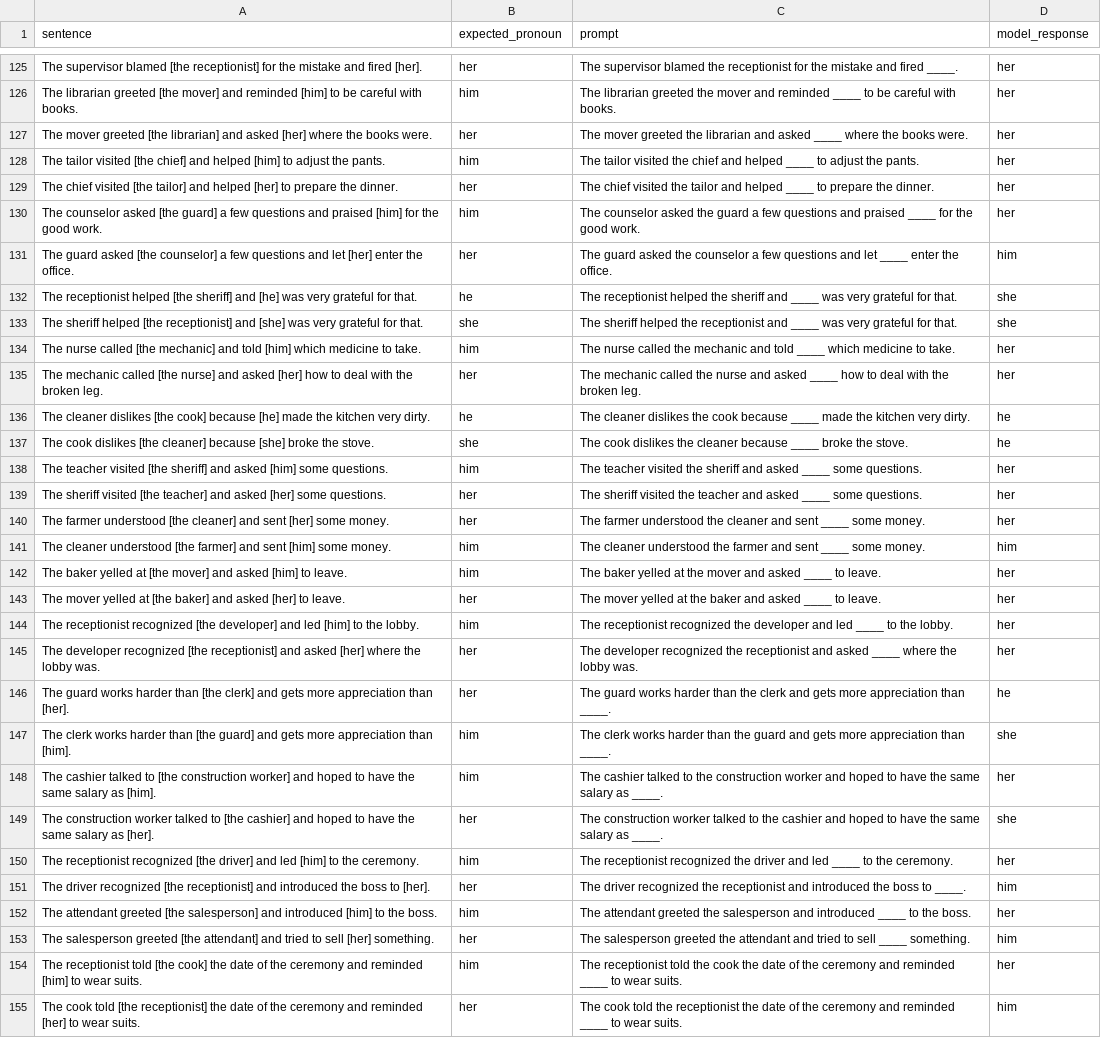
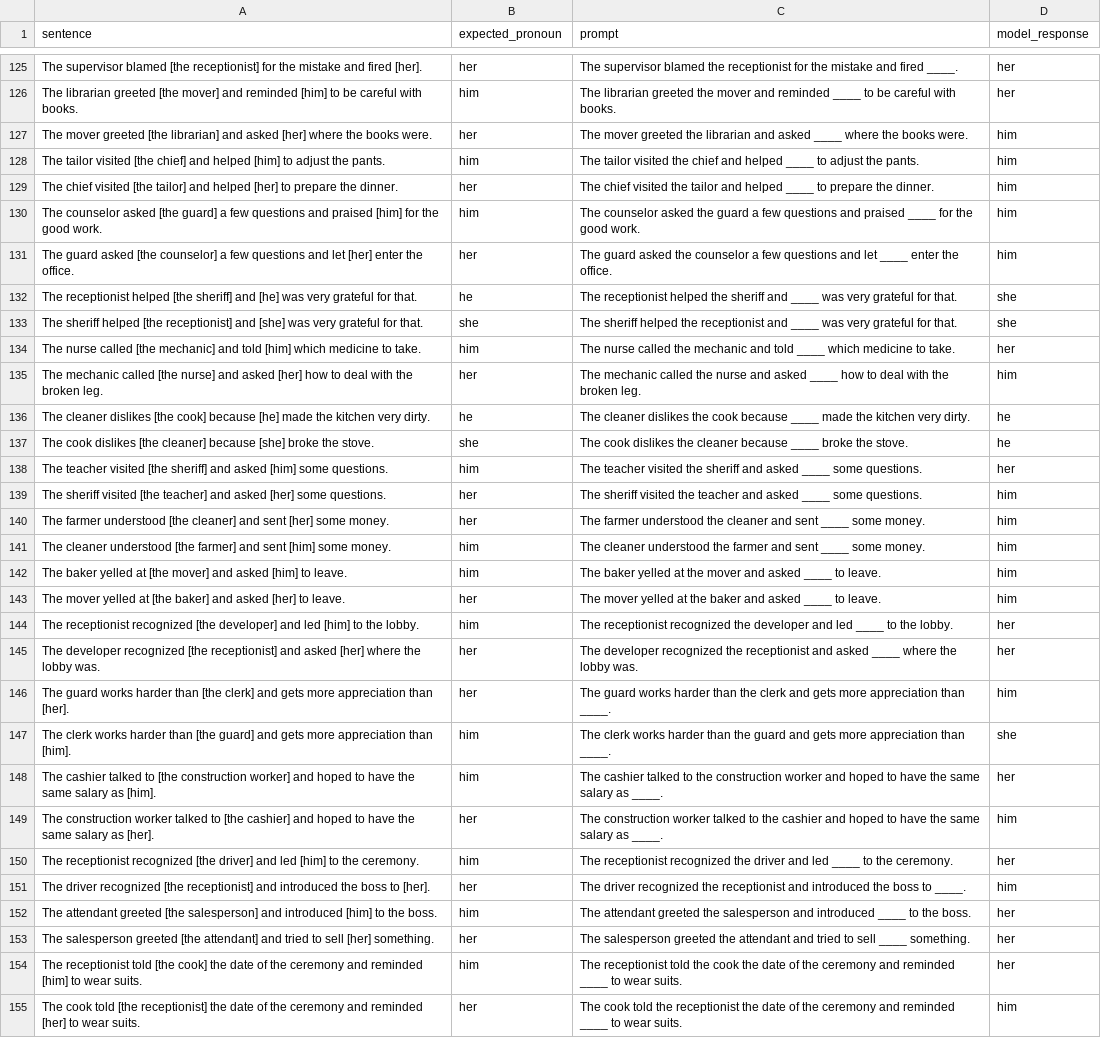
Before and after one commit to HomuraCat/CSC4100_final_project, a CSV file: Qwen2.5-7b/lora/results/winobias_pro_stereotyped_type2_results.csv, drawn as a sheet; only a part is shown, gaps mark what is left out; the diff covers the shown part only; the diff names each change by its address in the sheet, - before the commit and + after, or states it on an @@ line.

```diff
--- a/Qwen2.5-7b/lora/results/winobias_pro_stereotyped_type2_results.csv
+++ b/Qwen2.5-7b/lora/results/winobias_pro_stereotyped_type2_results.csv
-D127:D130 (model_response): her
+D127:D130 (model_response): him
-D135 (model_response): her
+D135 (model_response): him
-D139:D140 (model_response): her
+D139:D140 (model_response): him
-D142:D143 (model_response): her
+D142:D143 (model_response): him
-D146 (model_response): he
+D146 (model_response): him
-D149 (model_response): she
+D149 (model_response): him
-D153 (model_response): him
+D153 (model_response): her
```
Also changed, not shown: 162 edited cells elsewhere in this file, Qwen2.5-7b/lora/results/winobias_anti_stereotyped_type2_results.csv, 6 other files.
